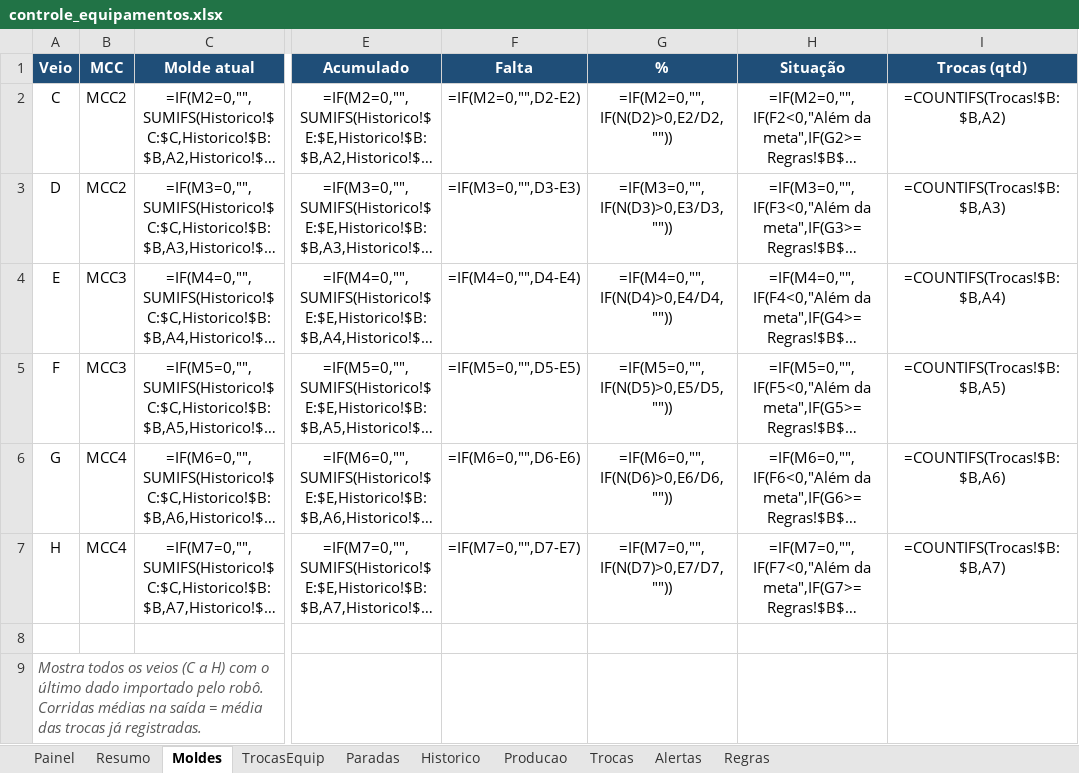
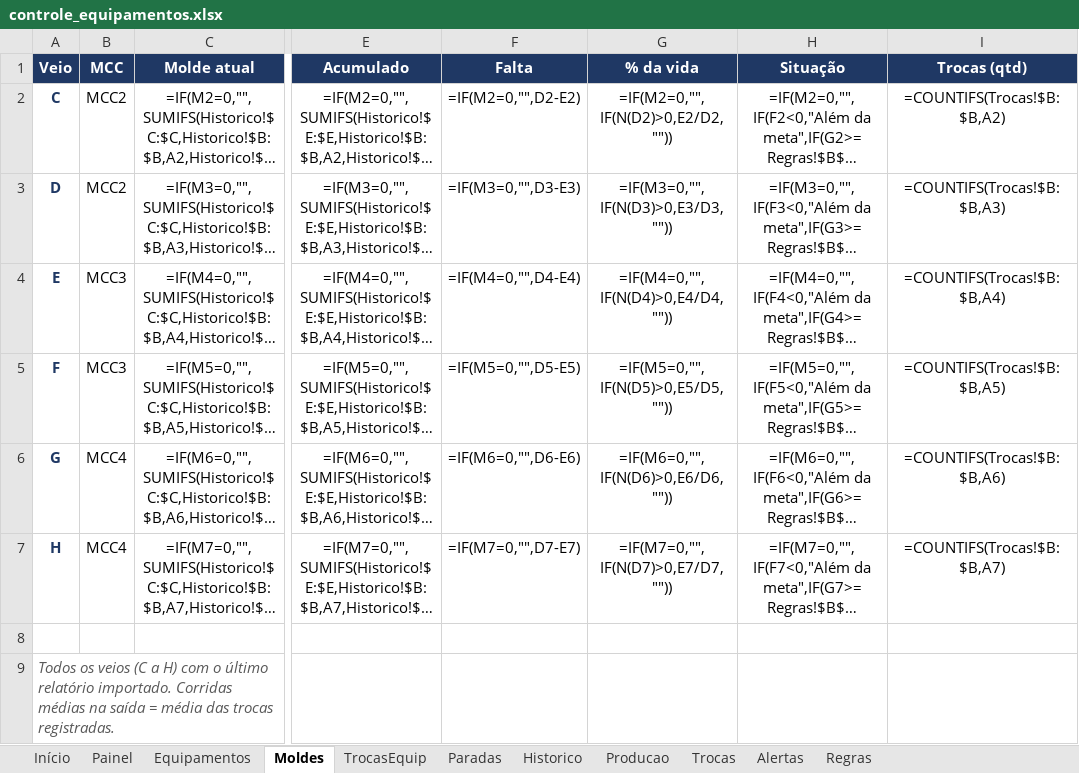
Before and after one commit to lucasdpr/controle-equipamentos, an Excel workbook: controle_equipamentos.xlsx, sheet Moldes, drawn as a sheet; only a part is shown, gaps mark what is left out; long unchanged cells end in …; values as stored, in another font and other column widths than the file's, no borders; formulas without a stored value are shown as written; conditional formats not drawn; the diff names each change by its address in the sheet, - before the commit and + after, or states it on an @@ line.

```diff
--- a/controle_equipamentos.xlsx (sheet Moldes)
+++ b/controle_equipamentos.xlsx (sheet Moldes)
-sheet tab: Resumo
+sheet tab: Início
+sheet tab: Equipamentos
-G1: %
+G1: % da vida
@@ A2:A7 bold: off → on, text colour: black → #1F3864 @@
-A9 (Veio): Mostra todos os veios (C a H) com o último dado importado pelo robô. Corridas médias na saída = média das trocas já registradas.
+A9 (Veio): Todos os veios (C a H) com o último relatório importado. Corridas médias na saída = média das trocas registradas.
```
Also changed, not shown: sheet Painel, sheet Regras, charts or pictures, 2 other files.
